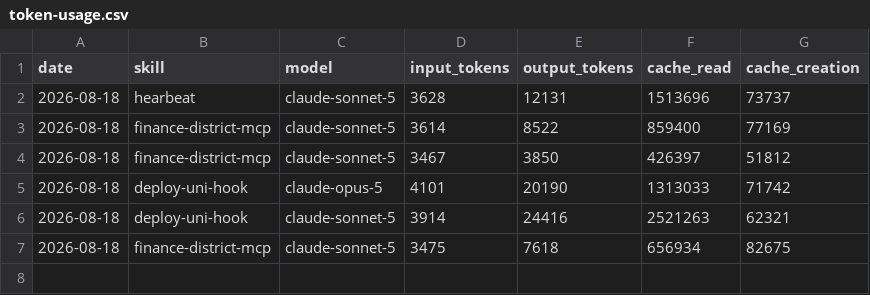
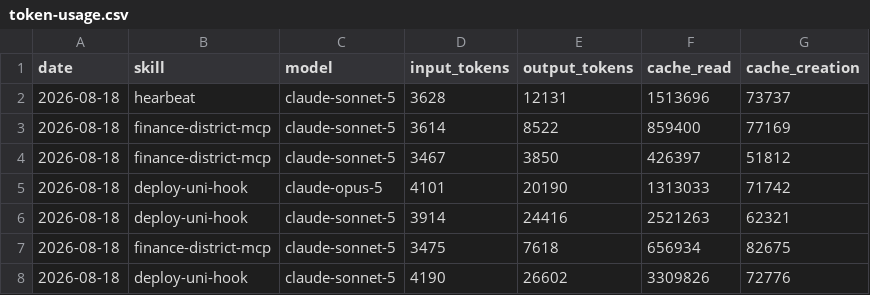
Before and after one commit to raul1stdigital/aeon, a CSV file: memory/token-usage.csv, drawn as a sheet.

Commit message:
chore(deploy-uni-hook): auto-commit 2026-08-18

```diff
--- a/memory/token-usage.csv
+++ b/memory/token-usage.csv
@@ -7 +7,2 @@ date,skill,model,input_tokens,output_tokens,cache_read,cache_creation
 2026-08-18,finance-district-mcp,claude-sonnet-5,3475,7618,656934,82675
+2026-08-18,deploy-uni-hook,claude-sonnet-5,4190,26602,3309826,72776
```
Also changed, not shown: 6 other files.
